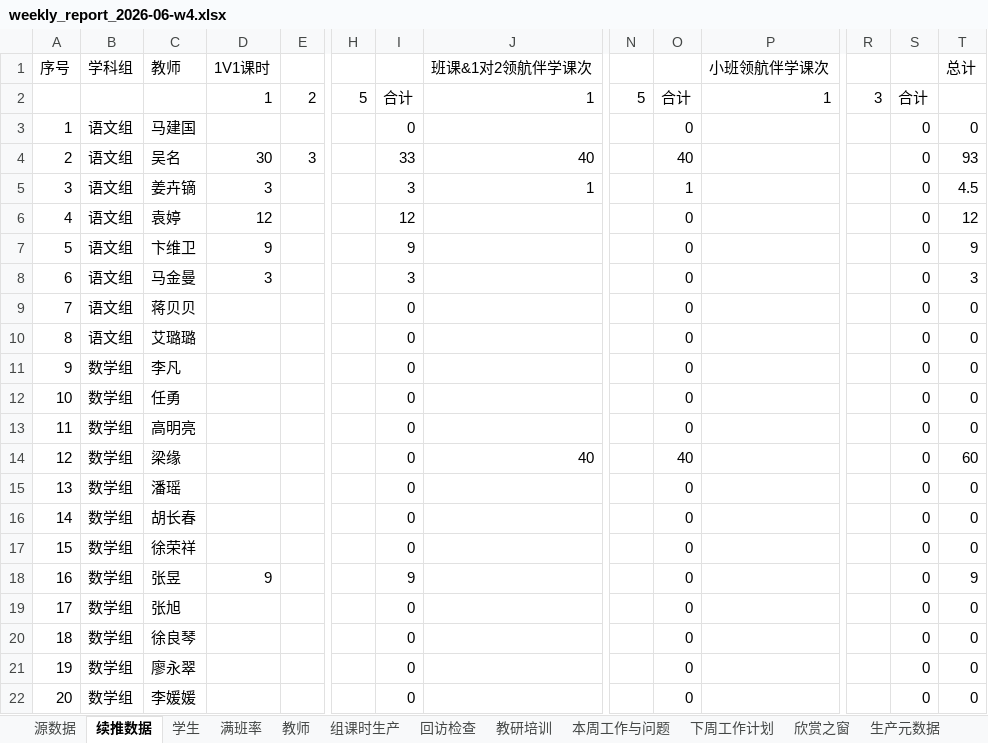
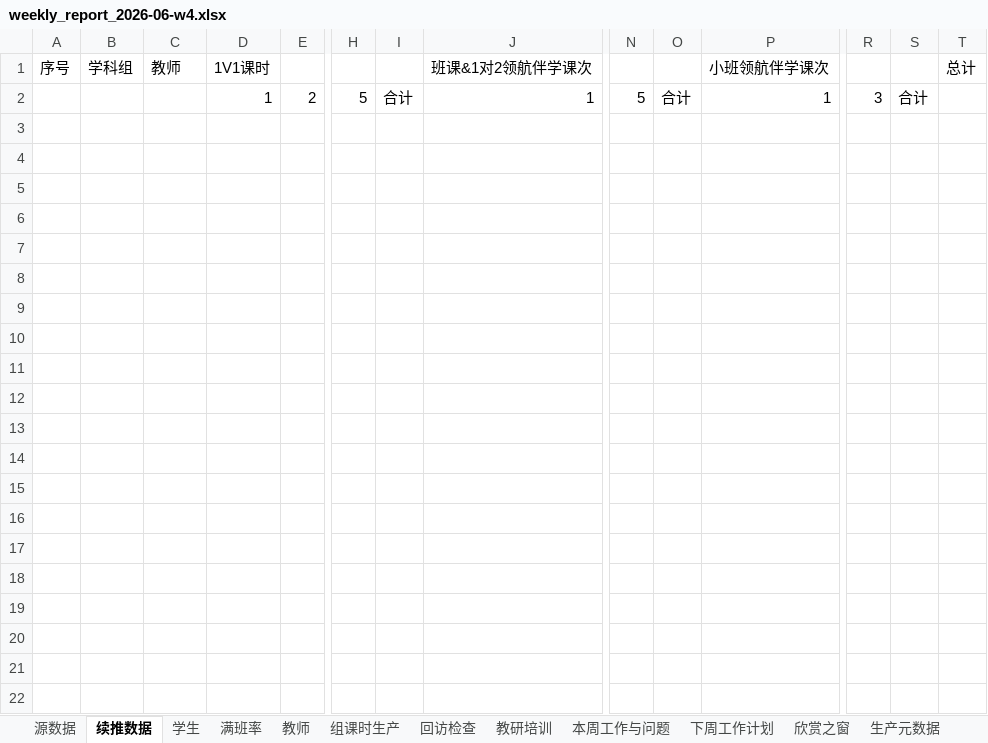
Before and after one commit to li281077304-boop/edu-ops-dashboard, an Excel workbook: data/processed/production/weekly_report_2026-06-w4.xlsx, sheet 续推数据, drawn as a sheet; only a part is shown, gaps mark what is left out; values as stored, in another font and other column widths than the file's, no borders; rows hold the shown columns only; the diff covers the shown part only; the diff names each change by its address in the sheet, - before the commit and + after, or states it on an @@ line.

```diff
--- a/data/processed/production/weekly_report_2026-06-w4.xlsx (sheet 续推数据)
+++ b/data/processed/production/weekly_report_2026-06-w4.xlsx (sheet 续推数据)
-row 3: 1 | 语文组 | 马建国 |  |  |  | 0 |  |  | 0 |  |  | 0 | 0
-row 4: 2 | 语文组 | 吴名 | 30 | 3 |  | 33 | 40 |  | 40 |  |  | 0 | 93
-row 5: 3 | 语文组 | 姜卉镝 | 3 |  |  | 3 | 1 |  | 1 |  |  | 0 | 4.5
-row 6: 4 | 语文组 | 袁婷 | 12 |  |  | 12 |  |  | 0 |  |  | 0 | 12
-row 7: 5 | 语文组 | 卞维卫 | 9 |  |  | 9 |  |  | 0 |  |  | 0 | 9
-row 8: 6 | 语文组 | 马金曼 | 3 |  |  | 3 |  |  | 0 |  |  | 0 | 3
-row 9: 7 | 语文组 | 蒋贝贝 |  |  |  | 0 |  |  | 0 |  |  | 0 | 0
-row 10: 8 | 语文组 | 艾璐璐 |  |  |  | 0 |  |  | 0 |  |  | 0 | 0
-row 11: 9 | 数学组 | 李凡 |  |  |  | 0 |  |  | 0 |  |  | 0 | 0
-row 12: 10 | 数学组 | 任勇 |  |  |  | 0 |  |  | 0 |  |  | 0 | 0
-row 13: 11 | 数学组 | 高明亮 |  |  |  | 0 |  |  | 0 |  |  | 0 | 0
-row 14: 12 | 数学组 | 梁缘 |  |  |  | 0 | 40 |  | 40 |  |  | 0 | 60
-row 15: 13 | 数学组 | 潘瑶 |  |  |  | 0 |  |  | 0 |  |  | 0 | 0
-row 16: 14 | 数学组 | 胡长春 |  |  |  | 0 |  |  | 0 |  |  | 0 | 0
-row 17: 15 | 数学组 | 徐荣祥 |  |  |  | 0 |  |  | 0 |  |  | 0 | 0
-row 18: 16 | 数学组 | 张昱 | 9 |  |  | 9 |  |  | 0 |  |  | 0 | 9
-row 19: 17 | 数学组 | 张旭 |  |  |  | 0 |  |  | 0 |  |  | 0 | 0
-row 20: 18 | 数学组 | 徐良琴 |  |  |  | 0 |  |  | 0 |  |  | 0 | 0
-row 21: 19 | 数学组 | 廖永翠 |  |  |  | 0 |  |  | 0 |  |  | 0 | 0
-row 22: 20 | 数学组 | 李媛媛 |  |  |  | 0 |  |  | 0 |  |  | 0 | 0
```
Also changed, not shown: 32 removed rows elsewhere in this sheet, sheet 源数据, sheet 教师, sheet 组课时生产, sheet 教研培训, sheet 满班率, sheet 学生, 4 more sheets, data/processed/production/weekly_report_latest.xlsx, 4 other files.
